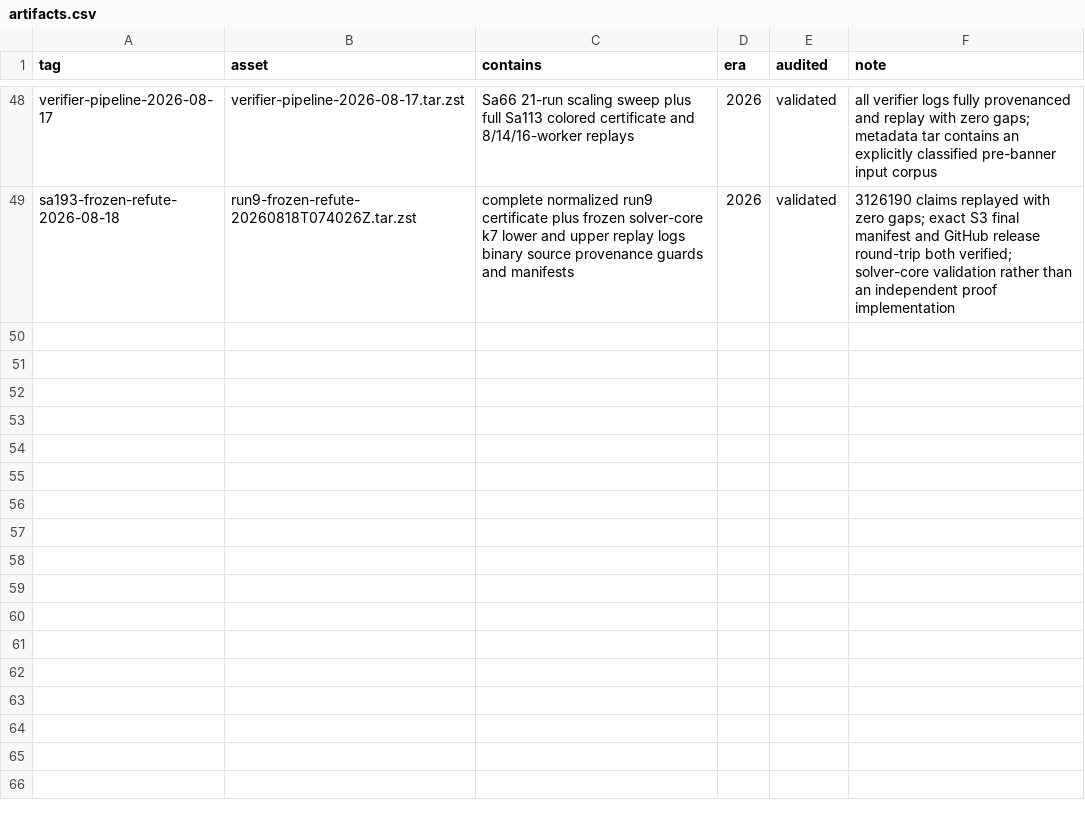
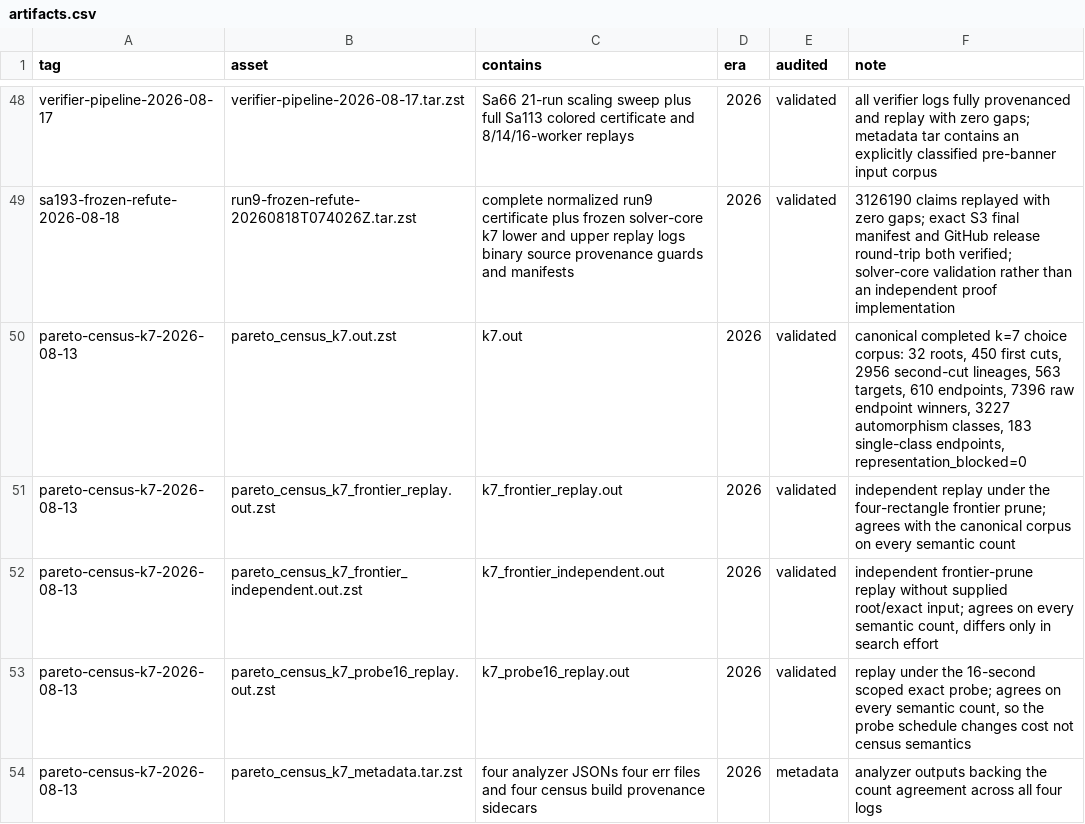
Before and after one commit to fedork/radio, a CSV file: data/artifacts.csv, drawn as a sheet; only a part is shown, gaps mark what is left out; the diff names each change by its address in the sheet, - before the commit and + after, or states it on an @@ line.

```diff
--- a/data/artifacts.csv
+++ b/data/artifacts.csv
+row 50: pareto-census-k7-2026-08-13 | pareto_census_k7.out.zst | k7.out | 2026 | validated | canonical completed k=7 choice corpus: 32 roots, 450 first cuts, 2956 second-cut lineages, 563 targets, 610 endpoints, 7396 raw endpoint winners, 3227 automorphism classes, 183 single-class endpoints, representation_blocked=0
+row 51: pareto-census-k7-2026-08-13 | pareto_census_k7_frontier_replay.out.zst | k7_frontier_replay.out | 2026 | validated | independent replay under the four-rectangle frontier prune; agrees with the canonical corpus on every semantic count
+row 52: pareto-census-k7-2026-08-13 | pareto_census_k7_frontier_independent.out.zst | k7_frontier_independent.out | 2026 | validated | independent frontier-prune replay without supplied root/exact input; agrees on every semantic count, differs only in search effort
+row 53: pareto-census-k7-2026-08-13 | pareto_census_k7_probe16_replay.out.zst | k7_probe16_replay.out | 2026 | validated | replay under the 16-second scoped exact probe; agrees on every semantic count, so the probe schedule changes cost not census semantics
+row 54: pareto-census-k7-2026-08-13 | pareto_census_k7_metadata.tar.zst | four analyzer JSONs four err files and four census build provenance sidecars | 2026 | metadata | analyzer outputs backing the count agreement across all four logs
```
Also changed, not shown: 1 other file.
